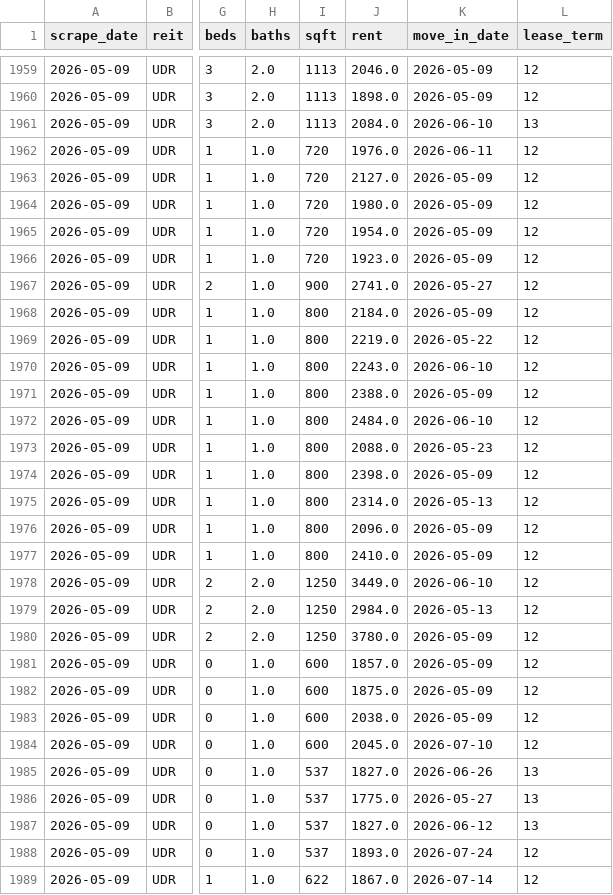
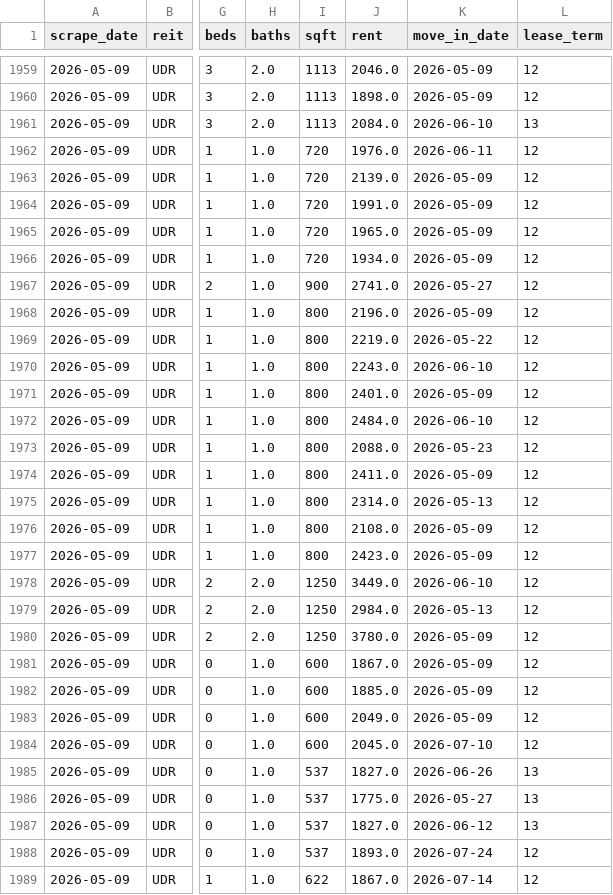
Before and after one commit to Public-CRE-Data/residata, a CSV file: data/raw/udr_raw_2026-05-09_part2.csv, drawn as a sheet; only a part is shown, gaps mark what is left out; the diff covers the shown part only; the diff names each change by its address in the sheet, - before the commit and + after, or states it on an @@ line.

```diff
--- a/data/raw/udr_raw_2026-05-09_part2.csv
+++ b/data/raw/udr_raw_2026-05-09_part2.csv
-J1963 (rent): 2127.0
+J1963 (rent): 2139.0
-J1964 (rent): 1980.0
+J1964 (rent): 1991.0
-J1965 (rent): 1954.0
+J1965 (rent): 1965.0
-J1966 (rent): 1923.0
+J1966 (rent): 1934.0
-J1968 (rent): 2184.0
+J1968 (rent): 2196.0
-J1971 (rent): 2388.0
+J1971 (rent): 2401.0
-J1974 (rent): 2398.0
+J1974 (rent): 2411.0
-J1976 (rent): 2096.0
+J1976 (rent): 2108.0
-J1977 (rent): 2410.0
+J1977 (rent): 2423.0
-J1981 (rent): 1857.0
+J1981 (rent): 1867.0
-J1982 (rent): 1875.0
+J1982 (rent): 1885.0
-J1983 (rent): 2038.0
+J1983 (rent): 2049.0
```
Also changed, not shown: 26 edited cells elsewhere in this file, data/raw/udr_raw_2026-05-09_part1.csv, 11 other files.
